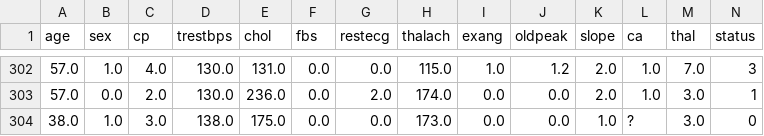
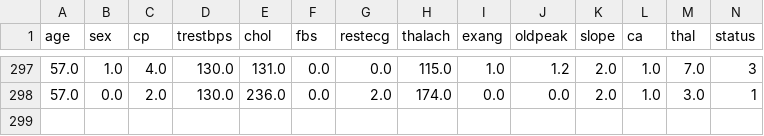
Before and after one commit to Slytherin1112/PythonCurriculum, a CSV file: Lectures/Classification/cleveland_heart.csv, drawn as a sheet; only a part is shown, gaps mark what is left out; the diff covers the shown part only; the diff names each change by its address in the sheet, - before the commit and + after, or states it on an @@ line.

```diff
--- a/Lectures/Classification/cleveland_heart.csv
+++ b/Lectures/Classification/cleveland_heart.csv
-row 304: 38.0 | 1.0 | 3.0 | 138.0 | 175.0 | 0.0 | 0.0 | 173.0 | 0.0 | 0.0 | 1.0 | ? | 3.0 | 0
```
Also changed, not shown: 5 removed rows elsewhere in this file, 2 other files.
